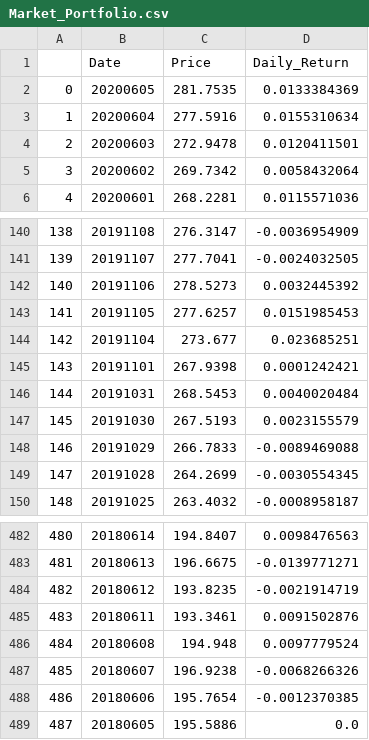
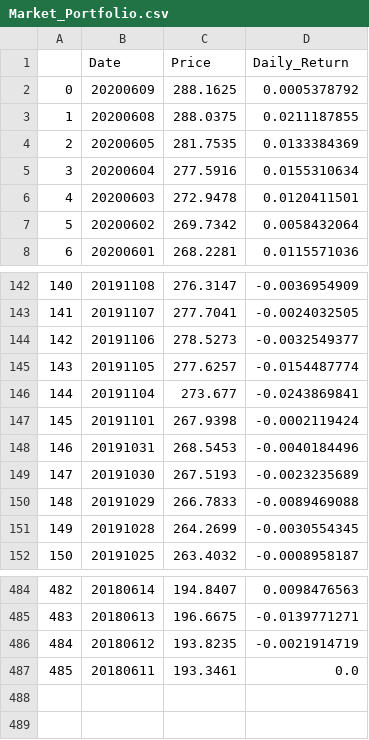
Before and after one commit to currygeek/PBC_FinalProject_G25, a CSV file: Market_Portfolio.csv, drawn as a sheet; only a part is shown, gaps mark what is left out; removed rows and columns are numbered as before the commit, all else as after; the diff names each change by its address in the sheet, - before the commit and + after, or states it on an @@ line.

```diff
--- a/Market_Portfolio.csv
+++ b/Market_Portfolio.csv
+row 2: 0 | 20200609 | 288.1625 | 0.0005378792
+row 3: 1 | 20200608 | 288.0375 | 0.0211187855
@@ column A renumbered between rows 4 and 487 @@
-D144 (Daily_Return): 0.0032445392
+D144 (Daily_Return): -0.0032549377
-D145 (Daily_Return): 0.0151985453
+D145 (Daily_Return): -0.0154487774
-D146 (Daily_Return): 0.023685251
+D146 (Daily_Return): -0.0243869841
-D147 (Daily_Return): 0.0001242421
+D147 (Daily_Return): -0.0002119424
-D148 (Daily_Return): 0.0040020484
+D148 (Daily_Return): -0.0040184496
-D149 (Daily_Return): 0.0023155579
+D149 (Daily_Return): -0.0023235689
-D487 (Daily_Return): 0.0091502876
+D487 (Daily_Return): 0.0
-row 486: 484 | 20180608 | 194.948 | 0.0097779524
-row 487: 485 | 20180607 | 196.9238 | -0.0068266326
-row 488: 486 | 20180606 | 195.7654 | -0.0012370385
-row 489: 487 | 20180605 | 195.5886 | 0.0
```
Also changed, not shown: Market_Portfolio_Risk_Premium.csv, 1 other file.
